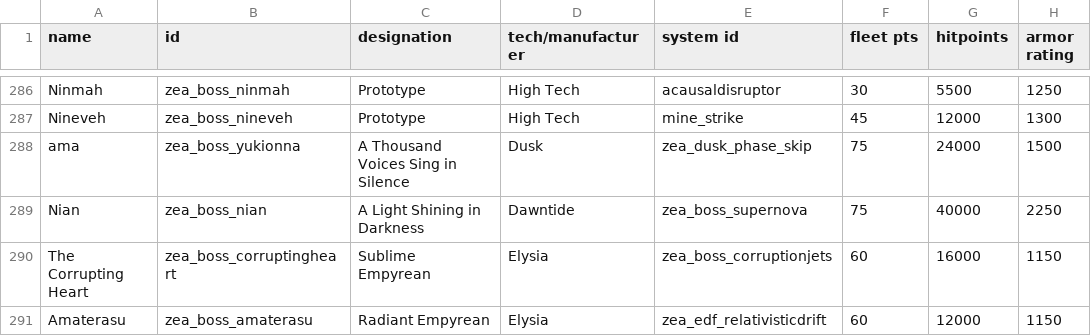
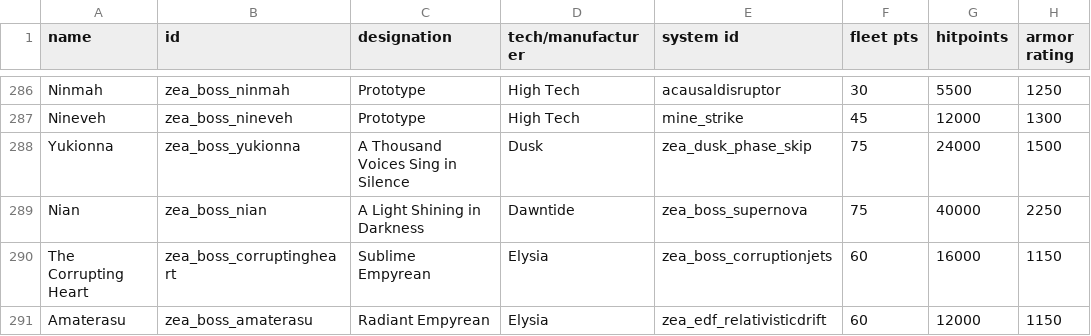
Before and after one commit to Dal-041/Knights_of_Ludd, a CSV file: data/hulls/ship_data.csv, drawn as a sheet; only a part is shown, gaps mark what is left out; the diff names each change by its address in the sheet, - before the commit and + after, or states it on an @@ line.

Commit message:
i hate this program

```diff
--- a/data/hulls/ship_data.csv
+++ b/data/hulls/ship_data.csv
-A288 (name): ama
+A288 (name): Yukionna
```
